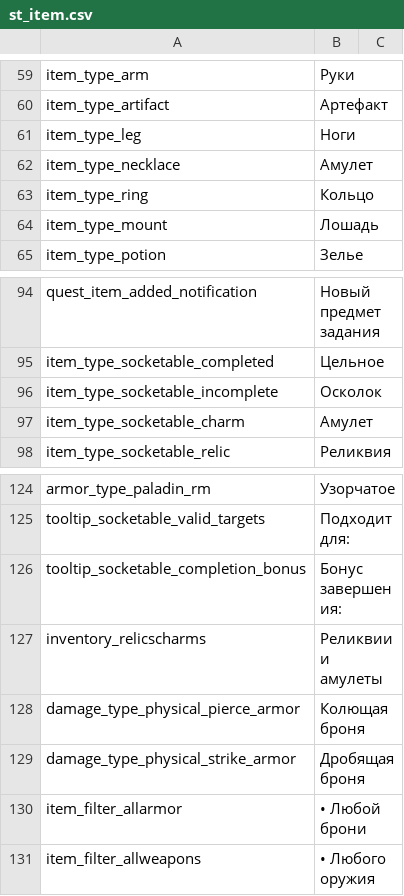
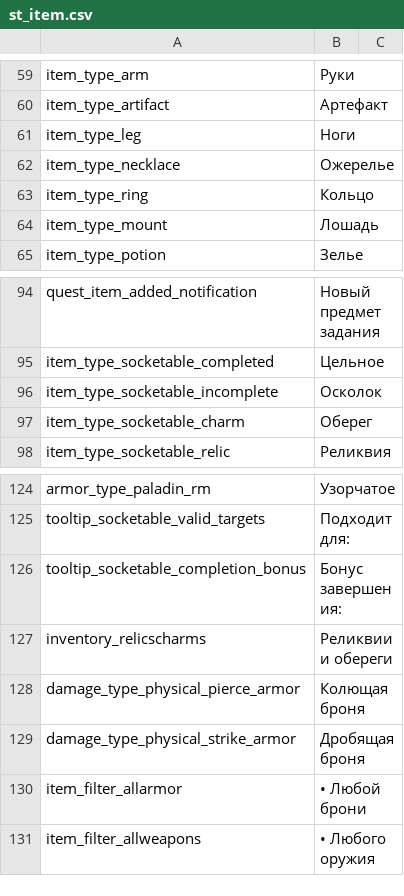
Before and after one commit to Waifus-Grace/TQ2-Mods, a CSV file: Russian/TQ2/Content/TQ2/Data/Text/Items/st_item.csv, drawn as a sheet; only a part is shown, gaps mark what is left out.

```diff
--- a/Russian/TQ2/Content/TQ2/Data/Text/Items/st_item.csv
+++ b/Russian/TQ2/Content/TQ2/Data/Text/Items/st_item.csv
@@ -61,3 +61,3 @@
 "item_type_leg","Ноги",""
-"item_type_necklace","Амулет",""
+"item_type_necklace","Ожерелье",""
 "item_type_ring","Кольцо",""
@@ -96,3 +96,3 @@
 "item_type_socketable_incomplete","Осколок",""
-"item_type_socketable_charm","Амулет",""
+"item_type_socketable_charm","Оберег",""
 "item_type_socketable_relic","Реликвия",""
@@ -126,3 +126,3 @@
 "tooltip_socketable_completion_bonus","Бонус завершения:",""
-"inventory_relicscharms","Реликвии и амулеты",""
+"inventory_relicscharms","Реликвии и обереги",""
 "damage_type_physical_pierce_armor","Колющая броня",""
```
Also changed, not shown: Russian/TQ2/Content/TQ2/Data/Text/Items/st_item_effectdesc_generic.csv, Russian/TQ2/Content/TQ2/Data/Text/Masteries/st_masteries_generic_modifiers.csv, 8 other files.
